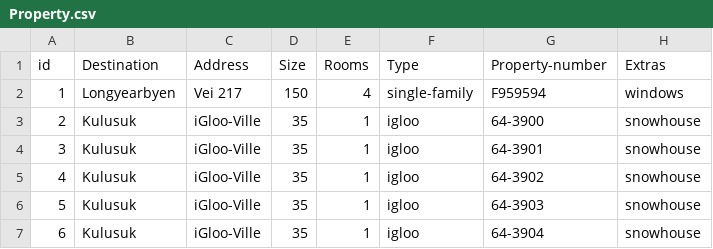
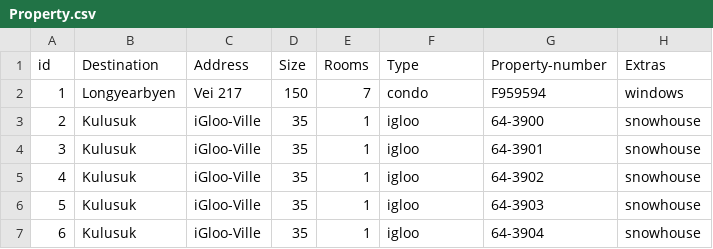
Before and after one commit to lsig/NaNairverkefni, a CSV file: NaN_Program/CSV_Files/Property.csv, drawn as a sheet; only a part is shown.

```diff
--- a/NaN_Program/CSV_Files/Property.csv
+++ b/NaN_Program/CSV_Files/Property.csv
@@ -1,3 +1,3 @@
 id,Destination,Address,Size,Rooms,Type,Property-number,Extras
-1,Longyearbyen,Vei 217,150,4,single-family,F959594,windows
+1,Longyearbyen,Vei 217,150,7,condo,F959594,windows
 2,Kulusuk,iGloo-Ville,35,1,igloo,64-3900,snowhouse
```
Also changed, not shown: 5 other files.
